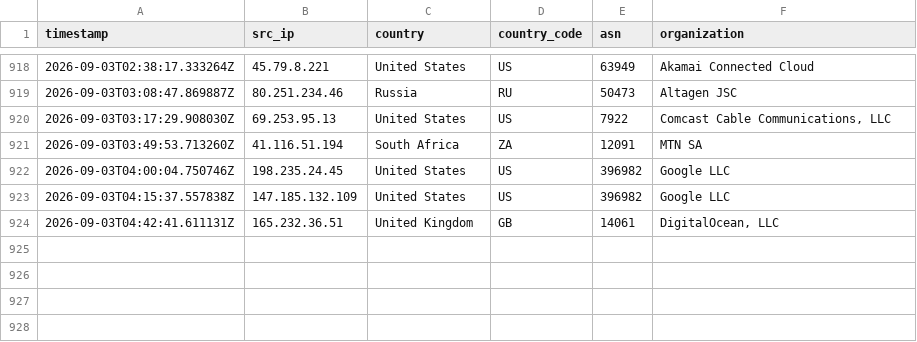
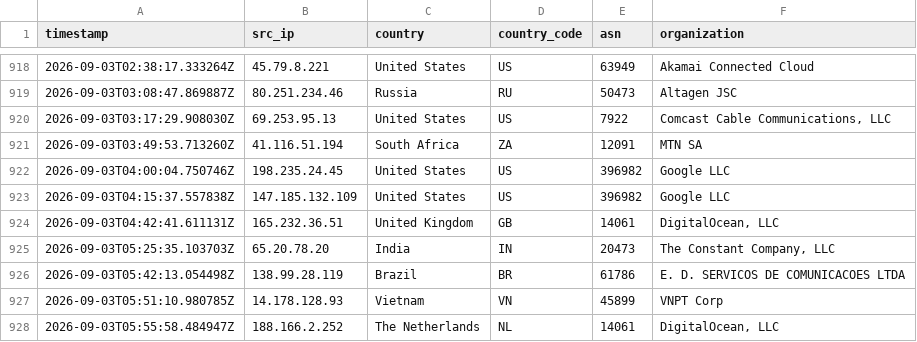
Before and after one commit to Prabhath-de/AWS_Honeypot, a CSV file: data/processed/geoip_asn.csv, drawn as a sheet; only a part is shown, gaps mark what is left out.

```diff
--- a/data/processed/geoip_asn.csv
+++ b/data/processed/geoip_asn.csv
@@ -924 +924,5 @@ timestamp,src_ip,country,country_code,asn,organization
 2026-09-03T04:42:41.611131Z,165.232.36.51,United Kingdom,GB,14061,"DigitalOcean, LLC"
+2026-09-03T05:25:35.103703Z,65.20.78.20,India,IN,20473,"The Constant Company, LLC"
+2026-09-03T05:42:13.054498Z,138.99.28.119,Brazil,BR,61786,E. D. SERVICOS DE COMUNICACOES LTDA
+2026-09-03T05:51:10.980785Z,14.178.128.93,Vietnam,VN,45899,VNPT Corp
+2026-09-03T05:55:58.484947Z,188.166.2.252,The Netherlands,NL,14061,"DigitalOcean, LLC"
```
Also changed, not shown: 3 other files.
